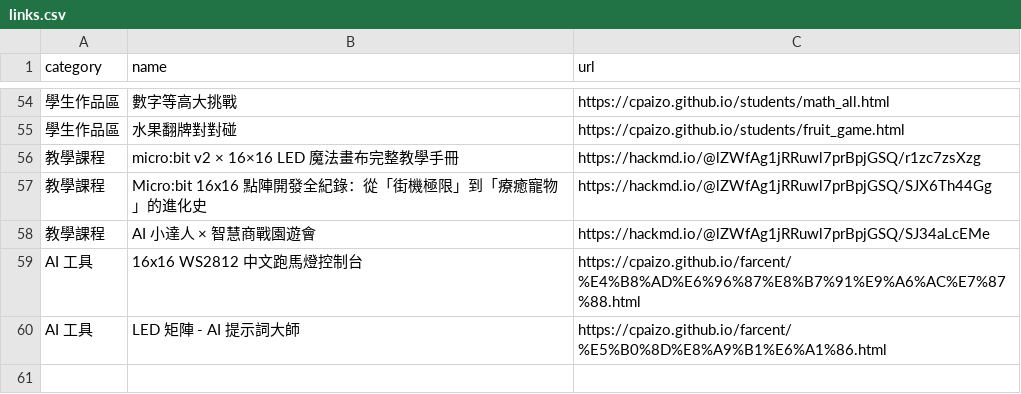
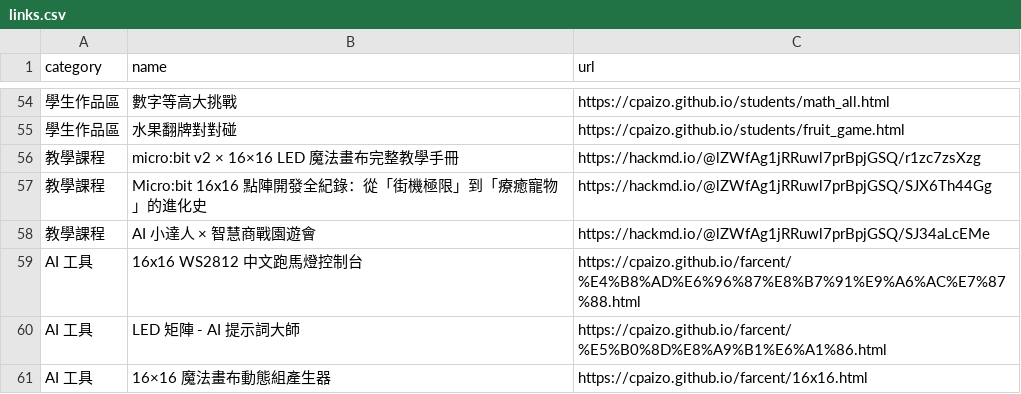
Before and after one commit to cpaizo/cpaizo.github.io, a CSV file: links.csv, drawn as a sheet; only a part is shown, gaps mark what is left out.

Commit message:
Add new AI tool entry for dynamic canvas generator

```diff
--- a/links.csv
+++ b/links.csv
@@ -60 +60,2 @@ AI 工具,16x16 WS2812 中文跑馬燈控制台,https://cpaizo.github.io/farcent
 AI 工具,LED 矩陣 - AI 提示詞大師,https://cpaizo.github.io/farcent/%E5%B0%8D%E8%A9%B1%E6%A1%86.html
+AI 工具,16×16 魔法畫布動態組產生器,https://cpaizo.github.io/farcent/16x16.html
```
